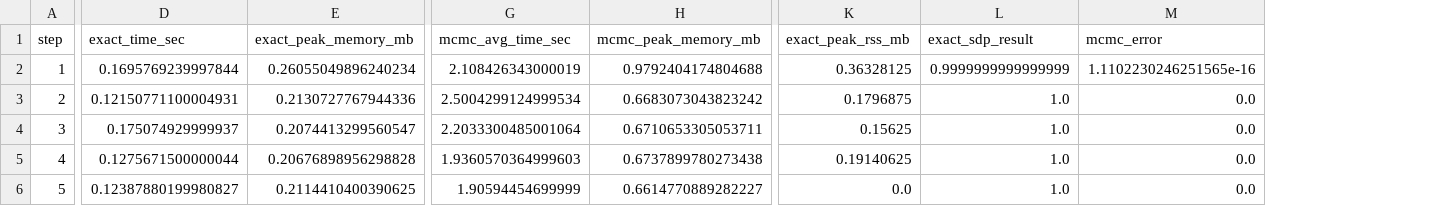
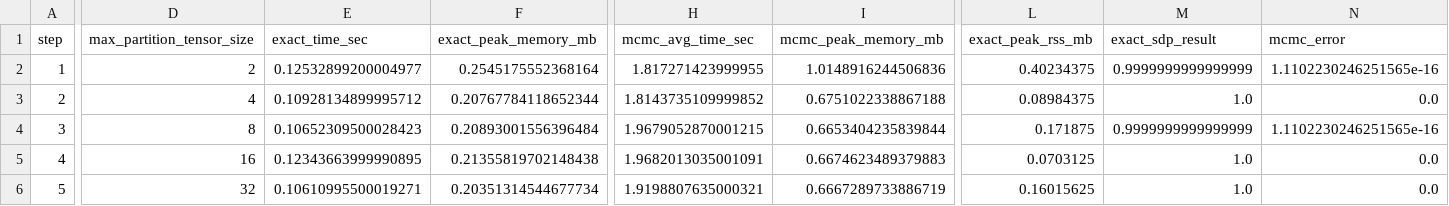
Before and after one commit to jpafcampos/explaining-BNs, a CSV file: src/results/growing_partition_benchmark.csv, drawn as a sheet; only a part is shown, gaps mark what is left out; addresses are those after the commit; the diff covers the shown part only; the diff names each change by its address in the sheet, - before the commit and + after, or states it on an @@ line.

```diff
--- a/src/results/growing_partition_benchmark.csv
+++ b/src/results/growing_partition_benchmark.csv
+column D (max_partition_tensor_size), rows 2-6: 2 | 4 | 8 | 16 | 32
-E2 (exact_time_sec): 0.1695769239997844
+E2 (exact_time_sec): 0.12532899200004977
-F2 (exact_peak_memory_mb): 0.26055049896240234
+F2 (exact_peak_memory_mb): 0.2545175552368164
-H2 (mcmc_avg_time_sec): 2.108426343000019
+H2 (mcmc_avg_time_sec): 1.817271423999955
-I2 (mcmc_peak_memory_mb): 0.9792404174804688
+I2 (mcmc_peak_memory_mb): 1.0148916244506836
-L2 (exact_peak_rss_mb): 0.36328125
+L2 (exact_peak_rss_mb): 0.40234375
-E3 (exact_time_sec): 0.12150771100004931
+E3 (exact_time_sec): 0.10928134899995712
-F3 (exact_peak_memory_mb): 0.2130727767944336
+F3 (exact_peak_memory_mb): 0.20767784118652344
-H3 (mcmc_avg_time_sec): 2.5004299124999534
+H3 (mcmc_avg_time_sec): 1.8143735109999852
-I3 (mcmc_peak_memory_mb): 0.6683073043823242
+I3 (mcmc_peak_memory_mb): 0.6751022338867188
-L3 (exact_peak_rss_mb): 0.1796875
+L3 (exact_peak_rss_mb): 0.08984375
-E4 (exact_time_sec): 0.175074929999937
+E4 (exact_time_sec): 0.10652309500028423
-F4 (exact_peak_memory_mb): 0.2074413299560547
+F4 (exact_peak_memory_mb): 0.20893001556396484
-H4 (mcmc_avg_time_sec): 2.2033300485001064
+H4 (mcmc_avg_time_sec): 1.9679052870001215
-I4 (mcmc_peak_memory_mb): 0.6710653305053711
+I4 (mcmc_peak_memory_mb): 0.6653404235839844
-L4 (exact_peak_rss_mb): 0.15625
+L4 (exact_peak_rss_mb): 0.171875
-M4 (exact_sdp_result): 1.0
+M4 (exact_sdp_result): 0.9999999999999999
-N4 (mcmc_error): 0.0
+N4 (mcmc_error): 1.1102230246251565e-16
-E5 (exact_time_sec): 0.1275671500000044
+E5 (exact_time_sec): 0.12343663999990895
-F5 (exact_peak_memory_mb): 0.20676898956298828
+F5 (exact_peak_memory_mb): 0.21355819702148438
-H5 (mcmc_avg_time_sec): 1.9360570364999603
+H5 (mcmc_avg_time_sec): 1.9682013035001091
-I5 (mcmc_peak_memory_mb): 0.6737899780273438
+I5 (mcmc_peak_memory_mb): 0.6674623489379883
-L5 (exact_peak_rss_mb): 0.19140625
+L5 (exact_peak_rss_mb): 0.0703125
-E6 (exact_time_sec): 0.12387880199980827
+E6 (exact_time_sec): 0.10610995500019271
-F6 (exact_peak_memory_mb): 0.2114410400390625
+F6 (exact_peak_memory_mb): 0.20351314544677734
-H6 (mcmc_avg_time_sec): 1.90594454699999
+H6 (mcmc_avg_time_sec): 1.9198807635000321
-I6 (mcmc_peak_memory_mb): 0.6614770889282227
+I6 (mcmc_peak_memory_mb): 0.6667289733886719
-L6 (exact_peak_rss_mb): 0.0
+L6 (exact_peak_rss_mb): 0.16015625
```
Also changed, not shown: 93 edited cells elsewhere in this file, 3 other files.
